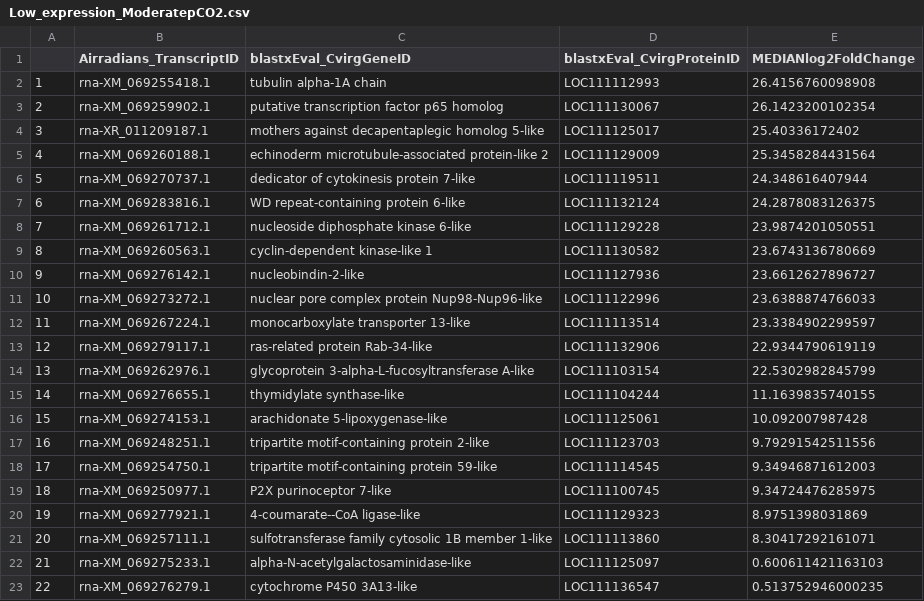
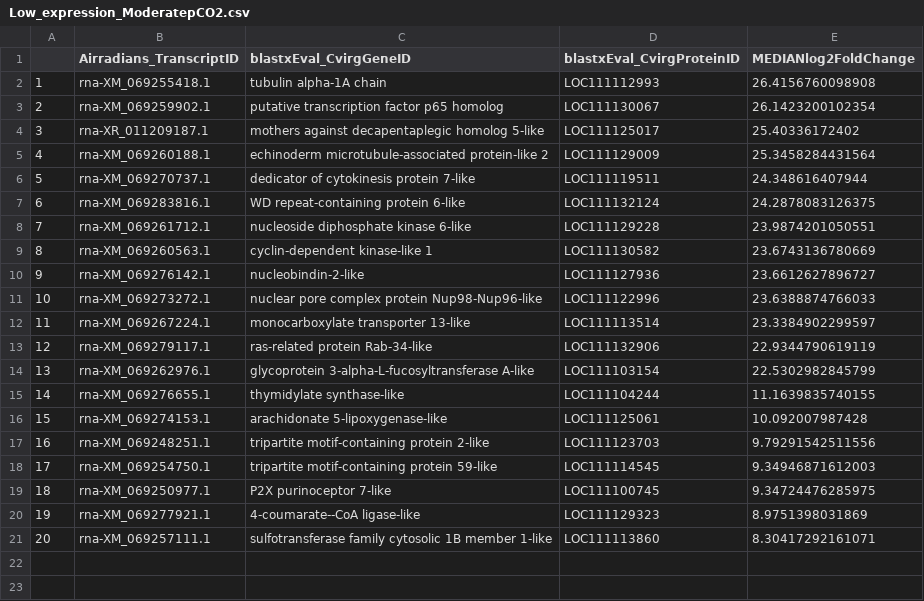
Before and after one commit to NEFSC/EAD-ASEB-Airradians_CellularMolecular_OA, a CSV file: RAnalysis/Output/Transcriptomics/DESeq2/Venn_intersections/Low_expression_ModeratepCO2.csv, drawn as a sheet.

```diff
--- a/RAnalysis/Output/Transcriptomics/DESeq2/Venn_intersections/Low_expression_ModeratepCO2.csv
+++ b/RAnalysis/Output/Transcriptomics/DESeq2/Venn_intersections/Low_expression_ModeratepCO2.csv
@@ -21,3 +21 @@
 "20","rna-XM_069257111.1","sulfotransferase family cytosolic 1B member 1-like","LOC111113860",8.30417292161071
-"21","rna-XM_069275233.1","alpha-N-acetylgalactosaminidase-like","LOC111125097",0.600611421163103
-"22","rna-XM_069276279.1","cytochrome P450 3A13-like","LOC111136547",0.513752946000235
```
Also changed, not shown: RAnalysis/Output/Transcriptomics/DESeq2/Venn_intersections/High_expression_HighpCO2.csv, RAnalysis/Output/Transcriptomics/DESeq2/Venn_intersections/High_expression_ModeratepCO2.csv, 24 other files.
